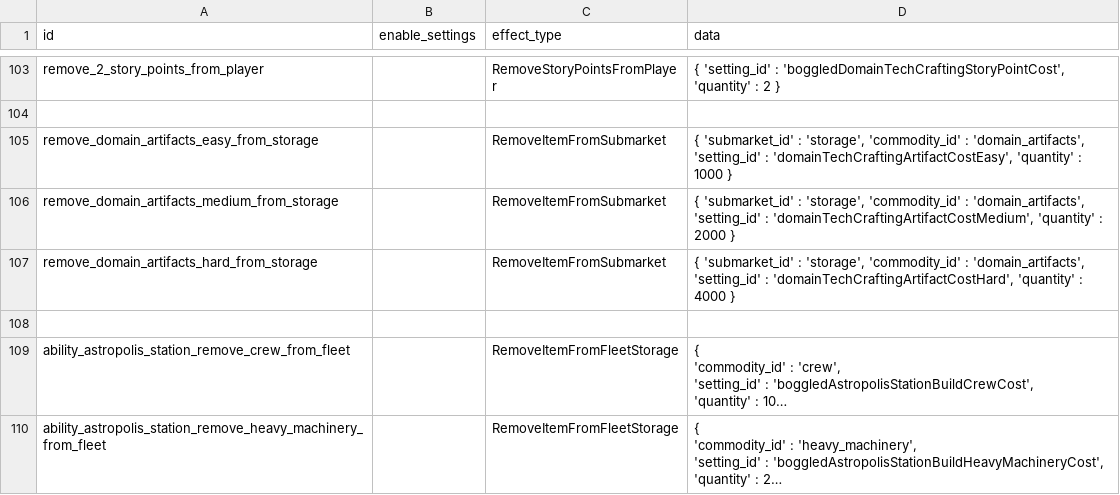
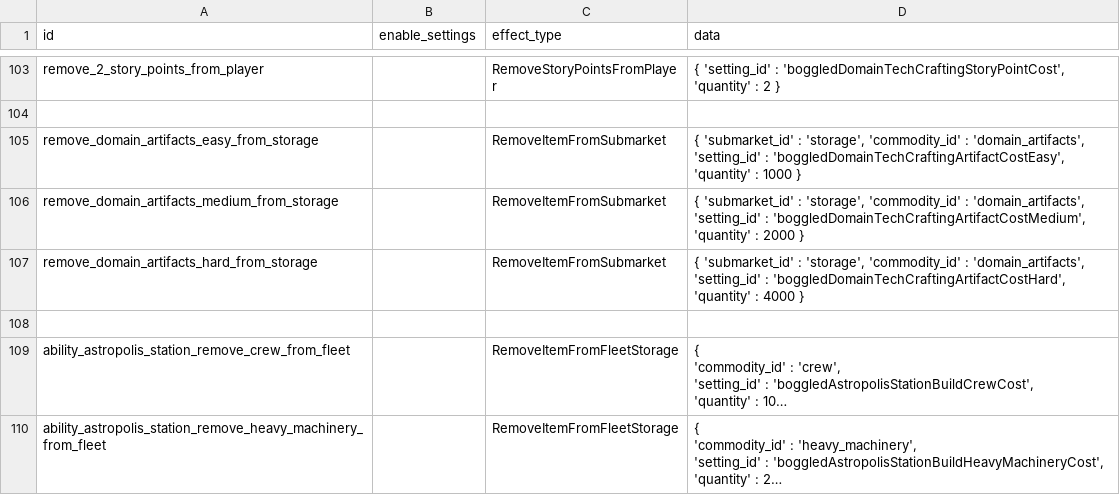
Before and after one commit to boggledstarsector/TASC, a CSV file: data/campaign/terraforming/project_effects.csv, drawn as a sheet; only a part is shown, gaps mark what is left out; long unchanged cells end in ….

```diff
--- a/data/campaign/terraforming/project_effects.csv
+++ b/data/campaign/terraforming/project_effects.csv
@@ -104,5 +104,5 @@ remove_2_story_points_from_player,,RemoveStoryPointsFromPlayer,"{ 'setting_id' :
 ,,
-remove_domain_artifacts_easy_from_storage,,RemoveItemFromSubmarket,"{ 'submarket_id' : 'storage', 'commodity_id' : 'domain_artifacts', 'setting_id' : 'domainTechCraftingArtifactCostEasy', 'quantity' : 1000 }"
-remove_domain_artifacts_medium_from_storage,,RemoveItemFromSubmarket,"{ 'submarket_id' : 'storage', 'commodity_id' : 'domain_artifacts', 'setting_id' : 'domainTechCraftingArtifactCostMedium', 'quantity' : 2000 }"
-remove_domain_artifacts_hard_from_storage,,RemoveItemFromSubmarket,"{ 'submarket_id' : 'storage', 'commodity_id' : 'domain_artifacts', 'setting_id' : 'domainTechCraftingArtifactCostHard', 'quantity' : 4000 }"
+remove_domain_artifacts_easy_from_storage,,RemoveItemFromSubmarket,"{ 'submarket_id' : 'storage', 'commodity_id' : 'domain_artifacts', 'setting_id' : 'boggledDomainTechCraftingArtifactCostEasy', 'quantity' : 1000 }"
+remove_domain_artifacts_medium_from_storage,,RemoveItemFromSubmarket,"{ 'submarket_id' : 'storage', 'commodity_id' : 'domain_artifacts', 'setting_id' : 'boggledDomainTechCraftingArtifactCostMedium', 'quantity' : 2000 }"
+remove_domain_artifacts_hard_from_storage,,RemoveItemFromSubmarket,"{ 'submarket_id' : 'storage', 'commodity_id' : 'domain_artifacts', 'setting_id' : 'boggledDomainTechCraftingArtifactCostHard', 'quantity' : 4000 }"
 ,,
```
Also changed, not shown: data/campaign/terraforming/industry_options_mods.csv, data/campaign/terraforming/resource_progression.csv, 5 other files.
